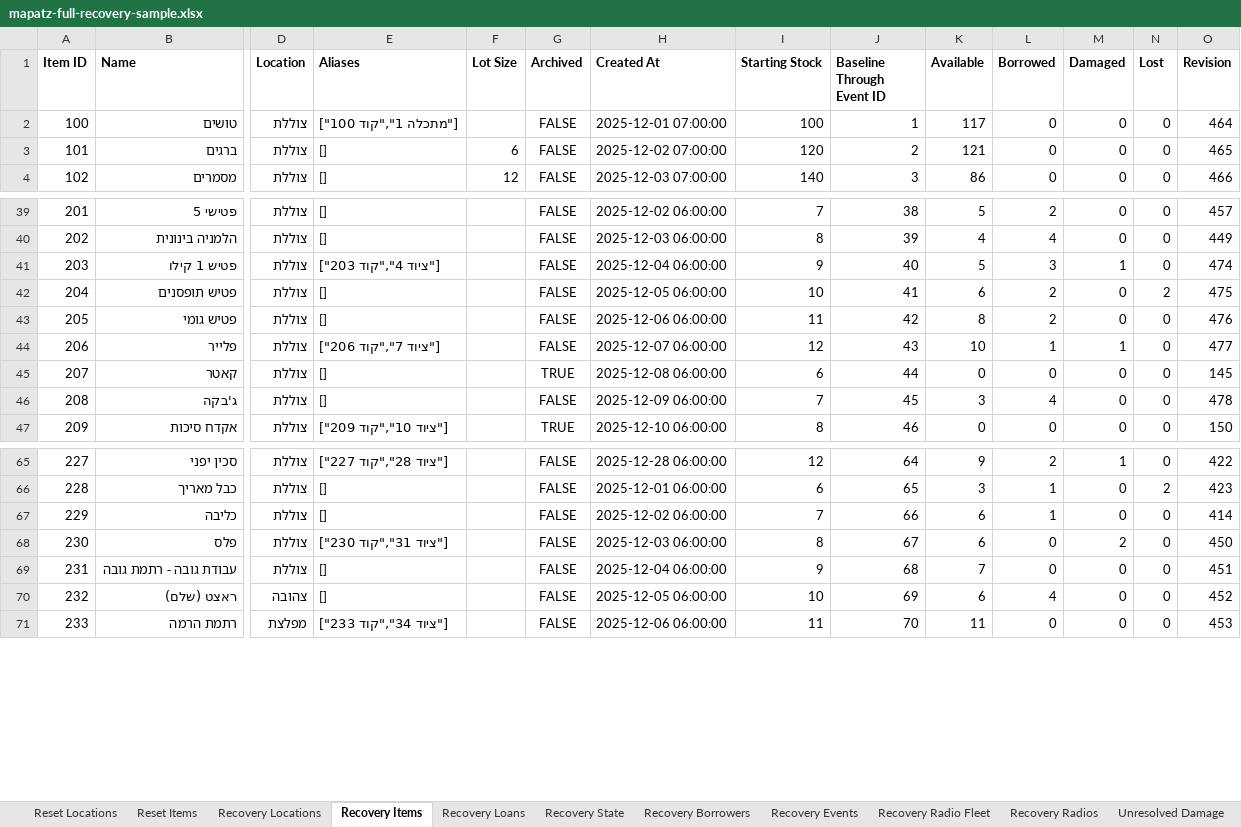
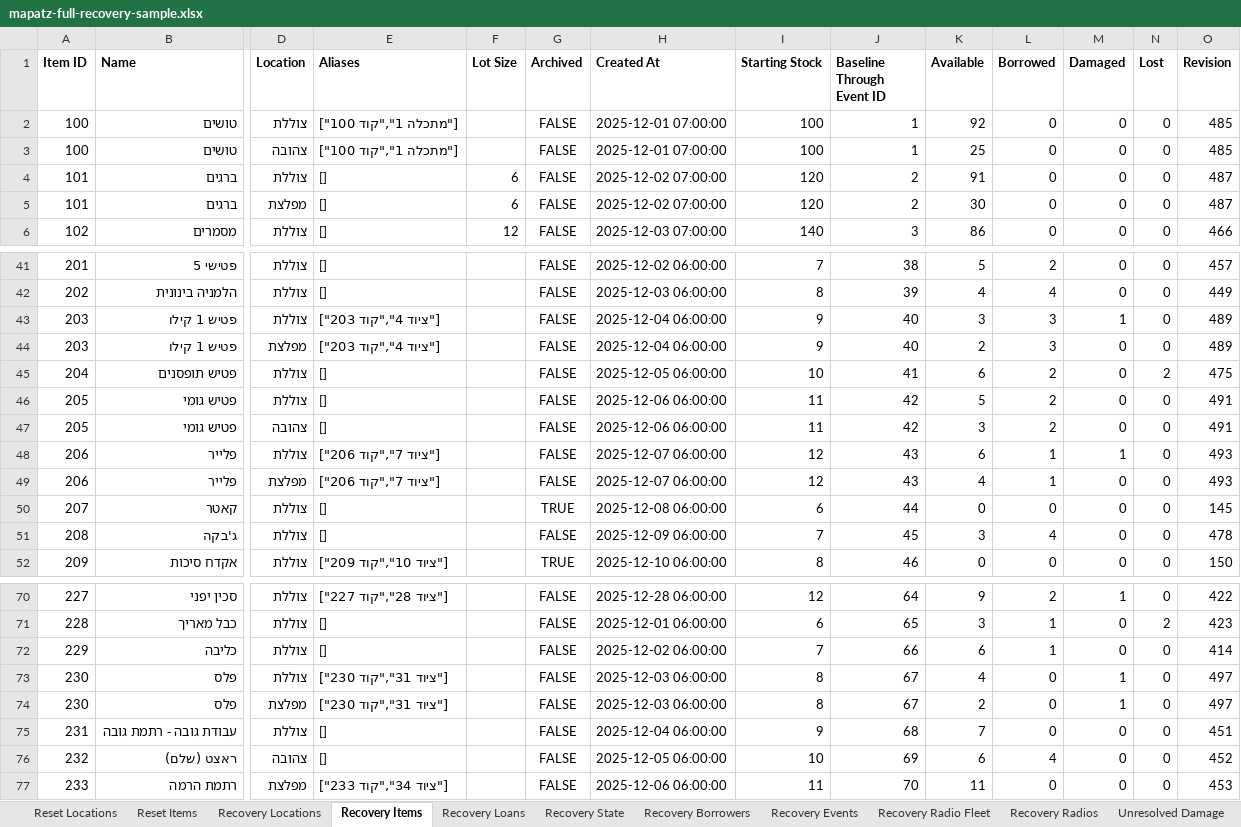
Before and after one commit to iamthebink/mapatz-inventory, an Excel workbook: sample_data/mapatz-full-recovery-sample.xlsx, sheet Recovery Items, drawn as a sheet; only a part is shown, gaps mark what is left out; values as stored, in another font and other column widths than the file's, no borders; addresses are those after the commit; rows hold the shown columns only; the diff names each change by its address in the sheet, - before the commit and + after, or states it on an @@ line.

Commit message:
test: add split stock to the recovery sample workbook

```diff
--- a/sample_data/mapatz-full-recovery-sample.xlsx (sheet Recovery Items)
+++ b/sample_data/mapatz-full-recovery-sample.xlsx (sheet Recovery Items)
-K2 (Available): 117
+K2 (Available): 92
-O2 (Revision): 464
+O2 (Revision): 485
+row 3: 100 | טושים | צהובה | ["מתכלה 1","קוד 100"] |  | FALSE | 2025-12-01 07:00:00 | 100 | 1 | 25 | 0 | 0 | 0 | 485
-K4 (Available): 121
+K4 (Available): 91
-O4 (Revision): 465
+O4 (Revision): 487
+row 5: 101 | ברגים | מפלצת | [] | 6 | FALSE | 2025-12-02 07:00:00 | 120 | 2 | 30 | 0 | 0 | 0 | 487
-K43 (Available): 5
+K43 (Available): 3
-O43 (Revision): 474
+O43 (Revision): 489
+row 44: 203 | פטיש 1 קילו | מפלצת | ["ציוד 4","קוד 203"] |  | FALSE | 2025-12-04 06:00:00 | 9 | 40 | 2 | 3 | 0 | 0 | 489
-K46 (Available): 8
+K46 (Available): 5
-O46 (Revision): 476
+O46 (Revision): 491
+row 47: 205 | פטיש גומי | צהובה | [] |  | FALSE | 2025-12-06 06:00:00 | 11 | 42 | 3 | 2 | 0 | 0 | 491
-K48 (Available): 10
+K48 (Available): 6
-O48 (Revision): 477
+O48 (Revision): 493
+row 49: 206 | פלייר | מפלצת | ["ציוד 7","קוד 206"] |  | FALSE | 2025-12-07 06:00:00 | 12 | 43 | 4 | 1 | 0 | 0 | 493
-K73 (Available): 6
+K73 (Available): 4
-M73 (Damaged): 2
+M73 (Damaged): 1
-O73 (Revision): 450
+O73 (Revision): 497
+row 74: 230 | פלס | מפלצת | ["ציוד 31","קוד 230"] |  | FALSE | 2025-12-03 06:00:00 | 8 | 67 | 2 | 0 | 1 | 0 | 497
```
Also changed, not shown: sheet Recovery Events, sheet Unresolved Damage, sheet Recovery State, sheet Consumables Usage, 2 other files.
